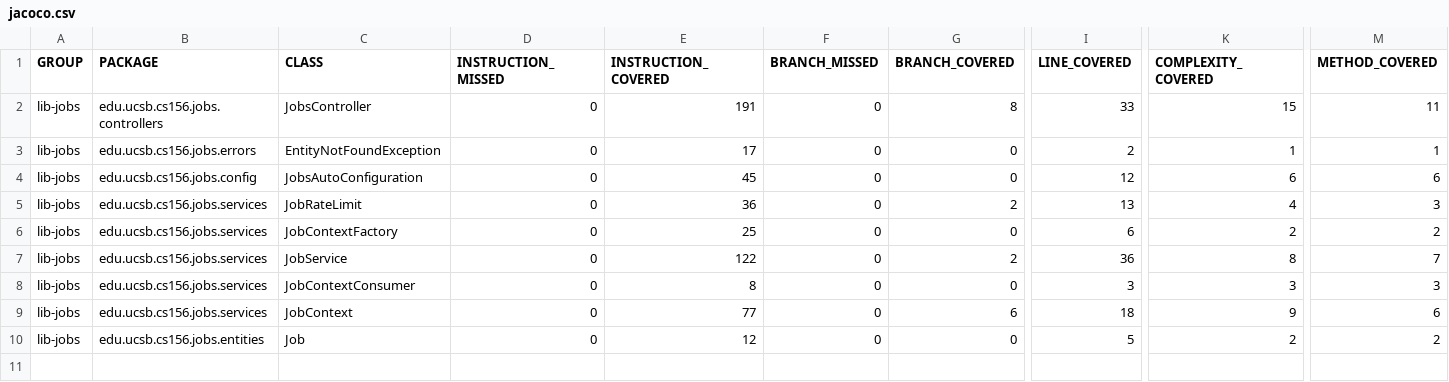
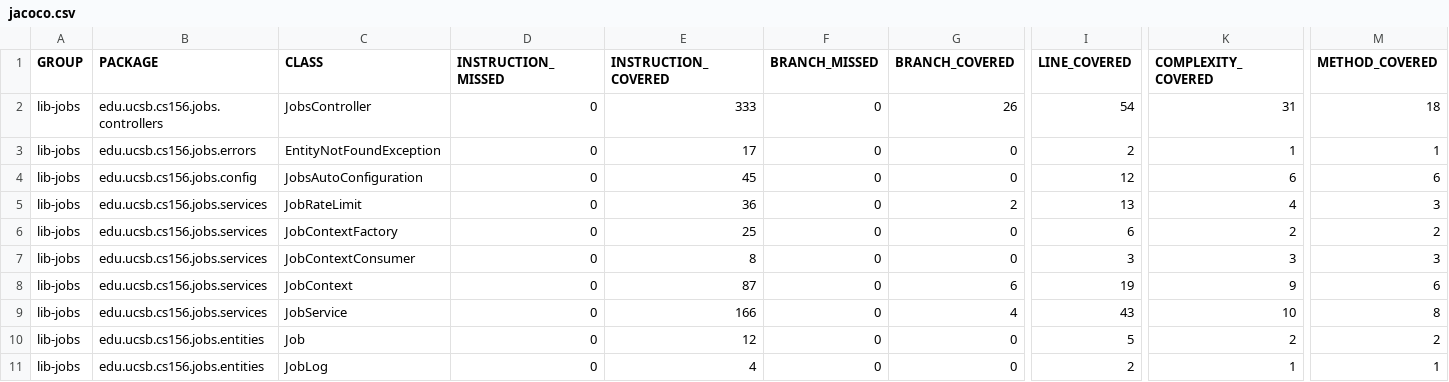
Before and after one commit to ucsb-cs156/lib-jobs, a CSV file: jacoco/jacoco.csv, drawn as a sheet; only a part is shown, gaps mark what is left out; removed rows and columns are numbered as before the commit, all else as after; rows hold the shown columns only; the diff names each change by its address in the sheet, - before the commit and + after, or states it on an @@ line.

Commit message:
Deploying to gh-pages from @ ucsb-cs156/lib-jobs@495be287e9b91cd795b8c03bbdc397f5c6c46895 🚀

```diff
--- a/jacoco/jacoco.csv
+++ b/jacoco/jacoco.csv
-E2 (INSTRUCTION_COVERED): 191
+E2 (INSTRUCTION_COVERED): 333
-G2 (BRANCH_COVERED): 8
+G2 (BRANCH_COVERED): 26
-I2 (LINE_COVERED): 33
+I2 (LINE_COVERED): 54
-K2 (COMPLEXITY_COVERED): 15
+K2 (COMPLEXITY_COVERED): 31
-M2 (METHOD_COVERED): 11
+M2 (METHOD_COVERED): 18
-row 7: lib-jobs | edu.ucsb.cs156.jobs.services | JobService | 0 | 122 | 0 | 2 | 36 | 8 | 7
-E8 (INSTRUCTION_COVERED): 77
+E8 (INSTRUCTION_COVERED): 87
-I8 (LINE_COVERED): 18
+I8 (LINE_COVERED): 19
+row 9: lib-jobs | edu.ucsb.cs156.jobs.services | JobService | 0 | 166 | 0 | 4 | 43 | 10 | 8
+row 11: lib-jobs | edu.ucsb.cs156.jobs.entities | JobLog | 0 | 4 | 0 | 0 | 2 | 1 | 1
```
Also changed, not shown: 23 other files.
